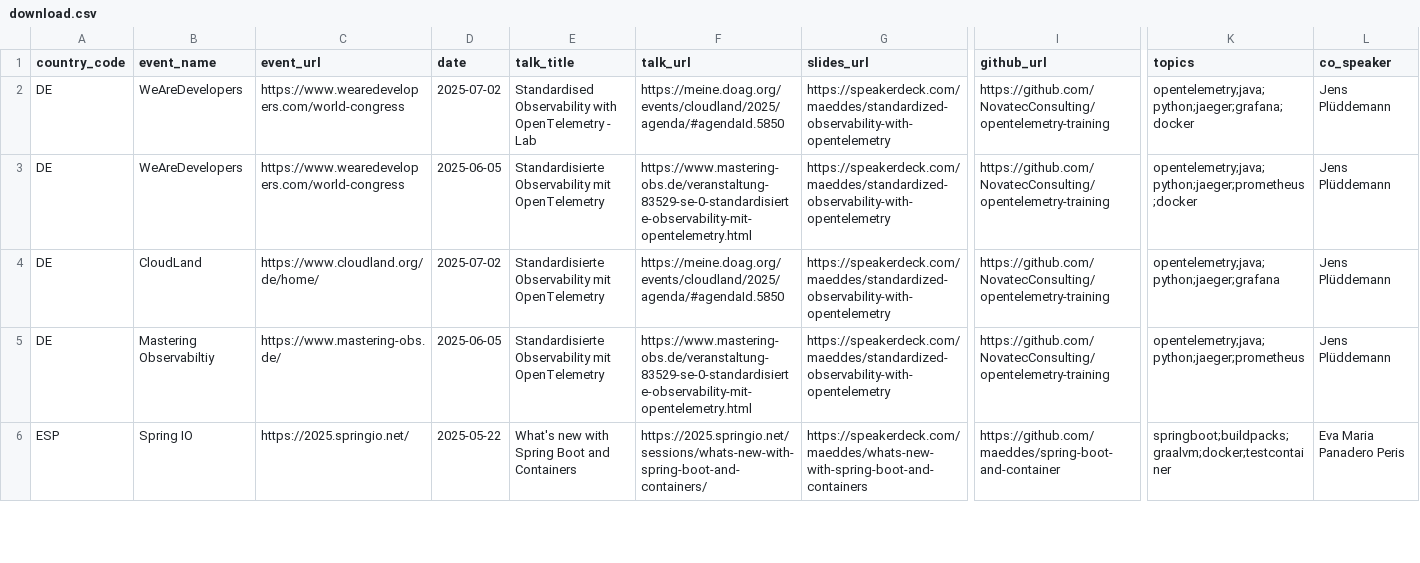
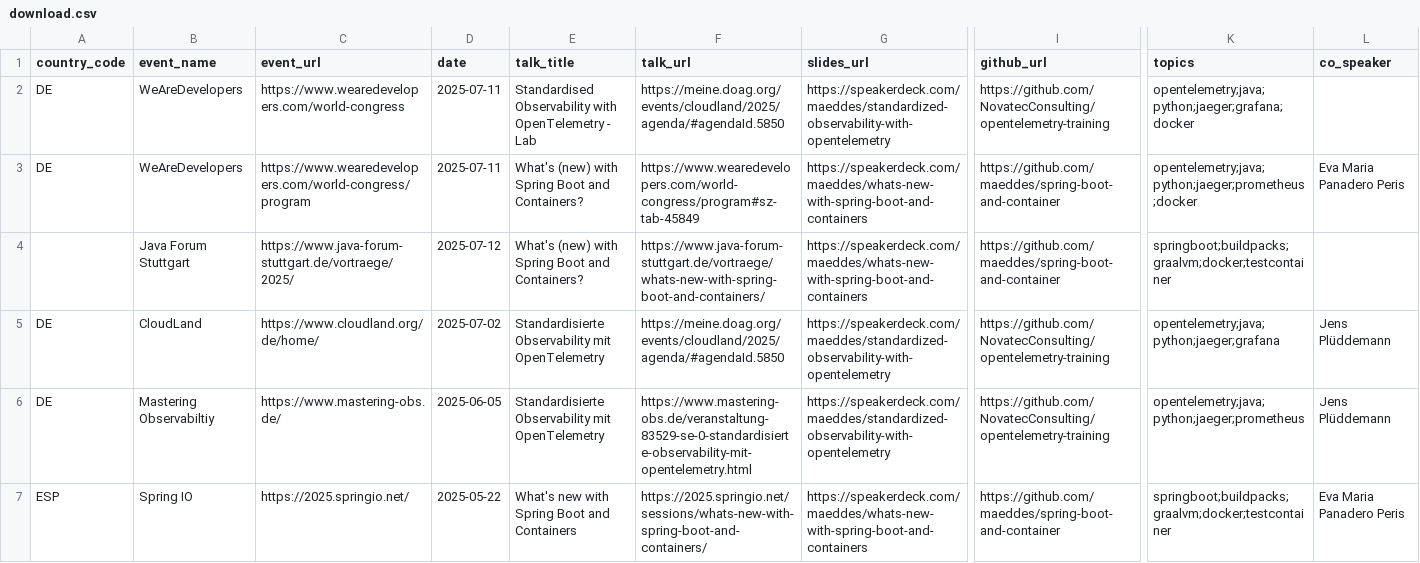
Before and after one commit to maeddes/talks, a CSV file: data/download.csv, drawn as a sheet; only a part is shown, gaps mark what is left out; rows hold the shown columns only; the diff names each change by its address in the sheet, - before the commit and + after, or states it on an @@ line.

```diff
--- a/data/download.csv
+++ b/data/download.csv
-D2 (date): 2025-07-02
+D2 (date): 2025-07-11
-L2 (co_speaker): Jens Plüddemann
+L2 (co_speaker): (empty)
-C3 (event_url): https://www.wearedevelopers.com/world-congress
+C3 (event_url): https://www.wearedevelopers.com/world-congress/program
-D3 (date): 2025-06-05
+D3 (date): 2025-07-11
-E3 (talk_title): Standardisierte Observability mit OpenTelemetry
+E3 (talk_title): What's (new) with Spring Boot and Containers?
-F3 (talk_url): https://www.mastering-obs.de/veranstaltung-83529-se-0-standardisierte-observability-mit-opentelemetry.html
+F3 (talk_url): https://www.wearedevelopers.com/world-congress/program#sz-tab-45849
-G3 (slides_url): https://speakerdeck.com/maeddes/standardized-observability-with-opentelemetry
+G3 (slides_url): https://speakerdeck.com/maeddes/whats-new-with-spring-boot-and-containers
-I3 (github_url): https://github.com/NovatecConsulting/opentelemetry-training
+I3 (github_url): https://github.com/maeddes/spring-boot-and-container
-L3 (co_speaker): Jens Plüddemann
+L3 (co_speaker): Eva Maria Panadero Peris
+row 4:  | Java Forum Stuttgart | https://www.java-forum-stuttgart.de/vortraege/2025/ | 2025-07-12 | What's (new) with Spring Boot and Containers? | https://www.java-forum-stuttgart.de/vortraege/whats-new-with-spring-boot-and-containers/ | https://speakerdeck.com/maeddes/whats-new-with-spring-boot-and-containers | https://github.com/maeddes/spring-boot-and-container | springboot;buildpacks;graalvm;docker;testcontainer
```
Also changed, not shown: data/talks.csv, 2 other files.
